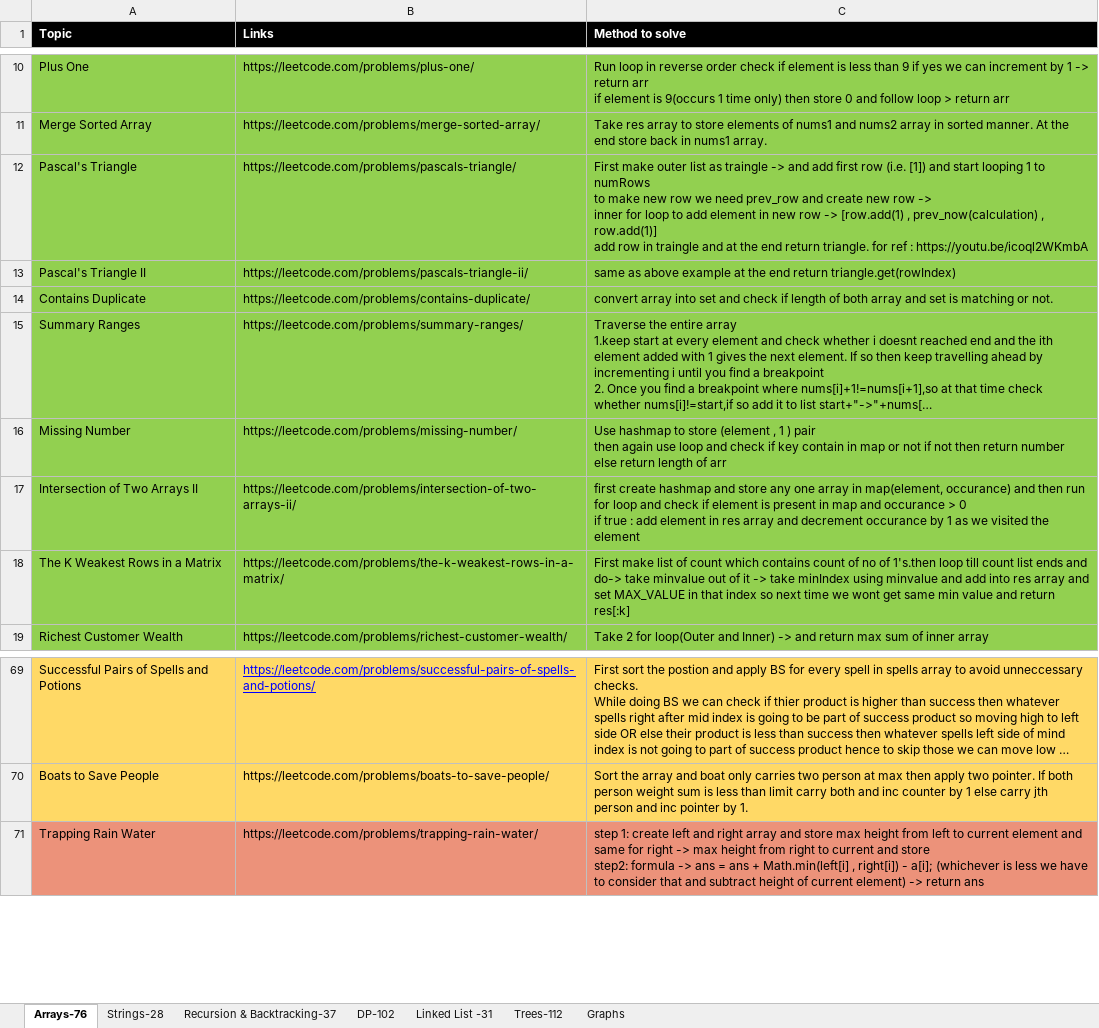
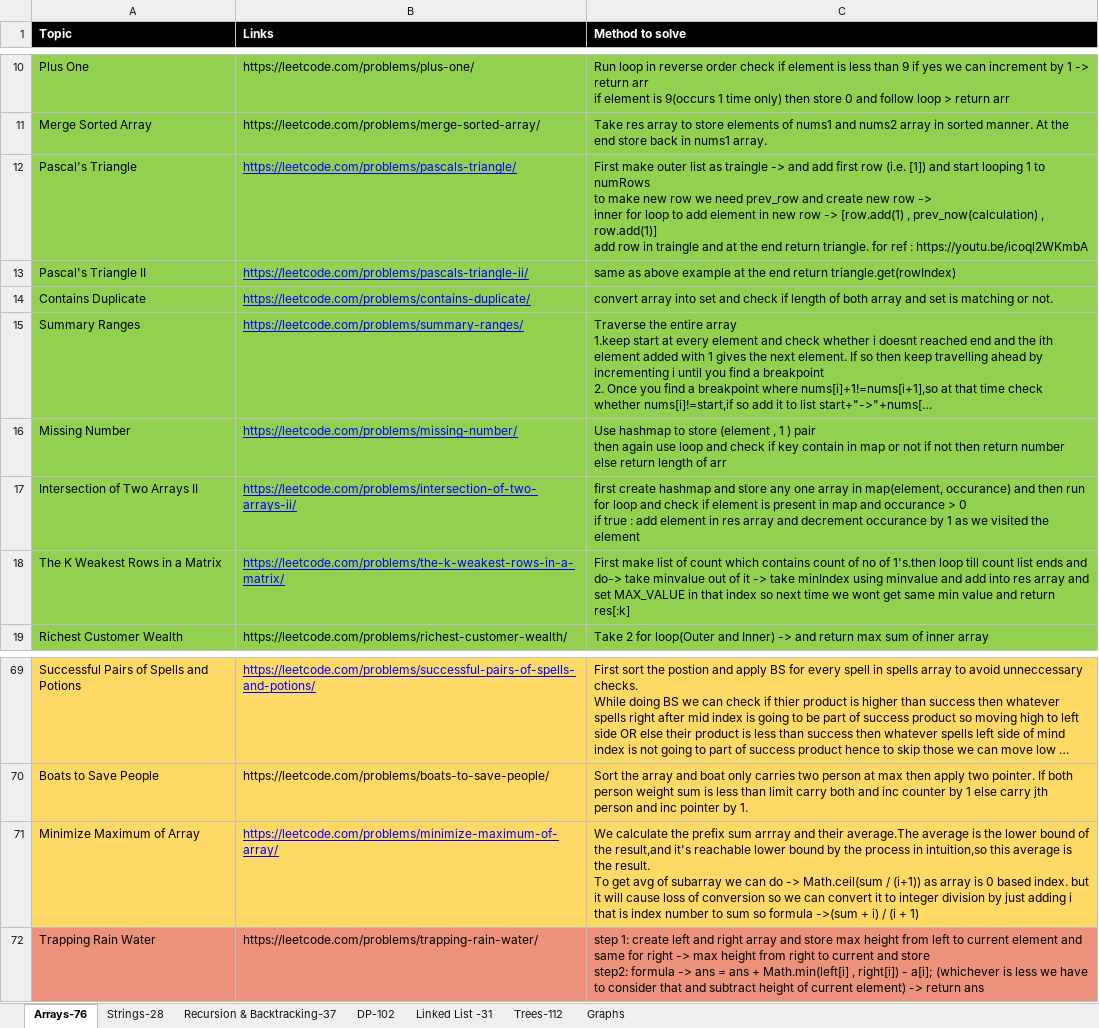
Before and after one commit to omkar1304/DSA-Leetcode, an Excel workbook: DSA_Sheet.xlsx, sheet Arrays-76, drawn as a sheet; only a part is shown, gaps mark what is left out; long unchanged cells end in …; values as stored, in another font and other column widths than the file's, no borders; table styles not drawn; ↵ is a line break in a cell; the diff names each change by its address in the sheet, - before the commit and + after, or states it on an @@ line.

```diff
--- a/DSA_Sheet.xlsx (sheet Arrays-76)
+++ b/DSA_Sheet.xlsx (sheet Arrays-76)
@@ B12:B18 underline: off → on, text colour: black → #0000FF @@
+row 71: Minimize Maximum of Array | https://leetcode.com/problems/minimize-maximum-of-array/ | We calculate the prefix sum arrray and their average.The average is the lower bound of the result,and it's reachable lower bound by the process in intuition,so this average is the result. ↵ To get avg of subarray we can do -> Math.ceil(sum / (i+1)) as array is 0 based index. but it will cause loss of conversion so we can convert it to integer division by just adding i that is index number to sum so formula ->(sum + i) / (i + 1)
```
Also changed, not shown: 1 other file.
